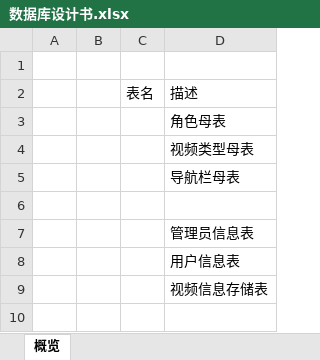
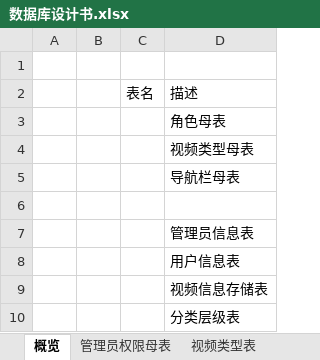
Before and after one commit to sTallone777/v-plaza, an Excel workbook: 数据库设计书.xlsx, sheet 概览, drawn as a sheet; values as stored, in another font and other column widths than the file's, no borders; the diff names each change by its address in the sheet, - before the commit and + after, or states it on an @@ line.

```diff
--- a/数据库设计书.xlsx (sheet 概览)
+++ b/数据库设计书.xlsx (sheet 概览)
+sheet tab: 管理员权限母表
+sheet tab: 视频类型表
+row 10:  |  |  | 分类层级表
```
Also changed, not shown: other sheet tabs.
